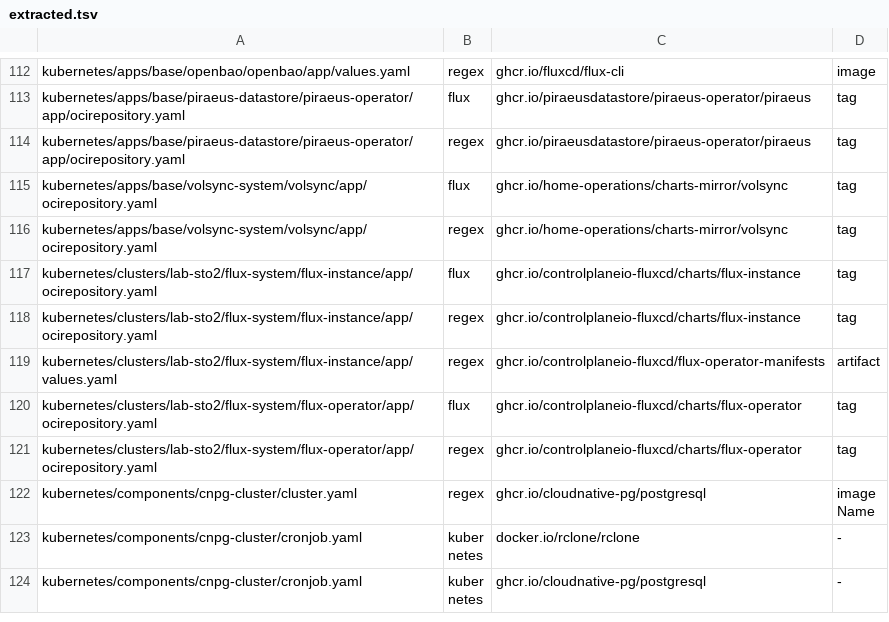
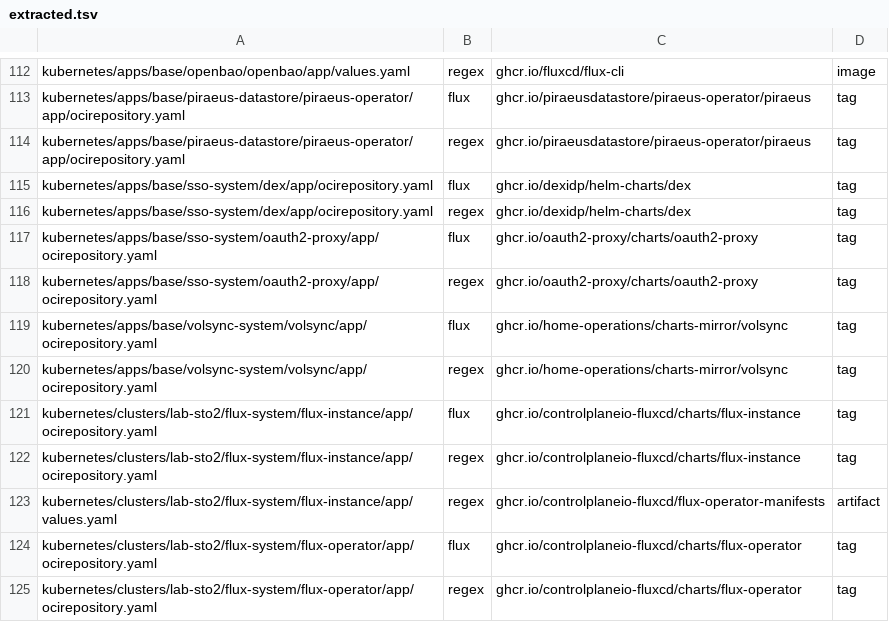
Before and after one commit to eekaan/k8s-gitops, a TSV file: .renovate/extracted.tsv, drawn as a sheet; only a part is shown, gaps mark what is left out; the shorter side is filled out with more unchanged rows; the diff names each change by its address in the sheet, - before the commit and + after, or states it on an @@ line.

Commit message:
put a route behind sign-in with dex and oauth2-proxy (APP-3) (#81)
dex signs a person in with GitHub and oauth2-proxy, both in the new namespace sso-system, holds a session cookie for the cluster's domain and admits only the addresses of a list the owner seeds into the secret store, while the client and cookie secrets are made once in the cluster by External Secrets' generators. A route opts in with components/sso, which adds a SecurityPolicy that asks oauth2-proxy about every request and fails closed, and a same-host /oauth2/ route, and a ReferenceGrant in sso-system names each namespace that opts in; demo's hello-sso is the one route behind it. Each application is its own overlay entry that nothing else waits on, sso-system denies traffic by default with its flows allowed, and features/sso.feature with tests/sso.bats prove it on the rendered objects.

```diff
--- a/.renovate/extracted.tsv
+++ b/.renovate/extracted.tsv
+row 115: kubernetes/apps/base/sso-system/dex/app/ocirepository.yaml | flux | ghcr.io/dexidp/helm-charts/dex | tag
+row 116: kubernetes/apps/base/sso-system/dex/app/ocirepository.yaml | regex | ghcr.io/dexidp/helm-charts/dex | tag
+row 117: kubernetes/apps/base/sso-system/oauth2-proxy/app/ocirepository.yaml | flux | ghcr.io/oauth2-proxy/charts/oauth2-proxy | tag
+row 118: kubernetes/apps/base/sso-system/oauth2-proxy/app/ocirepository.yaml | regex | ghcr.io/oauth2-proxy/charts/oauth2-proxy | tag
```
Also changed, not shown: .renovate/tag-forms.tsv, 40 other files.
